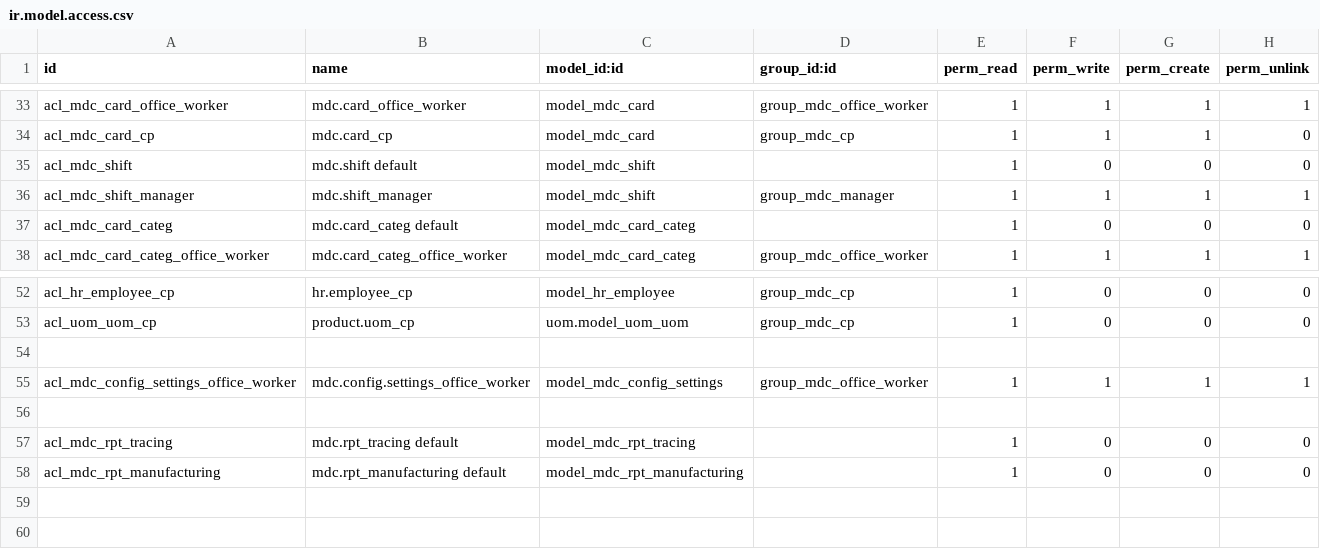
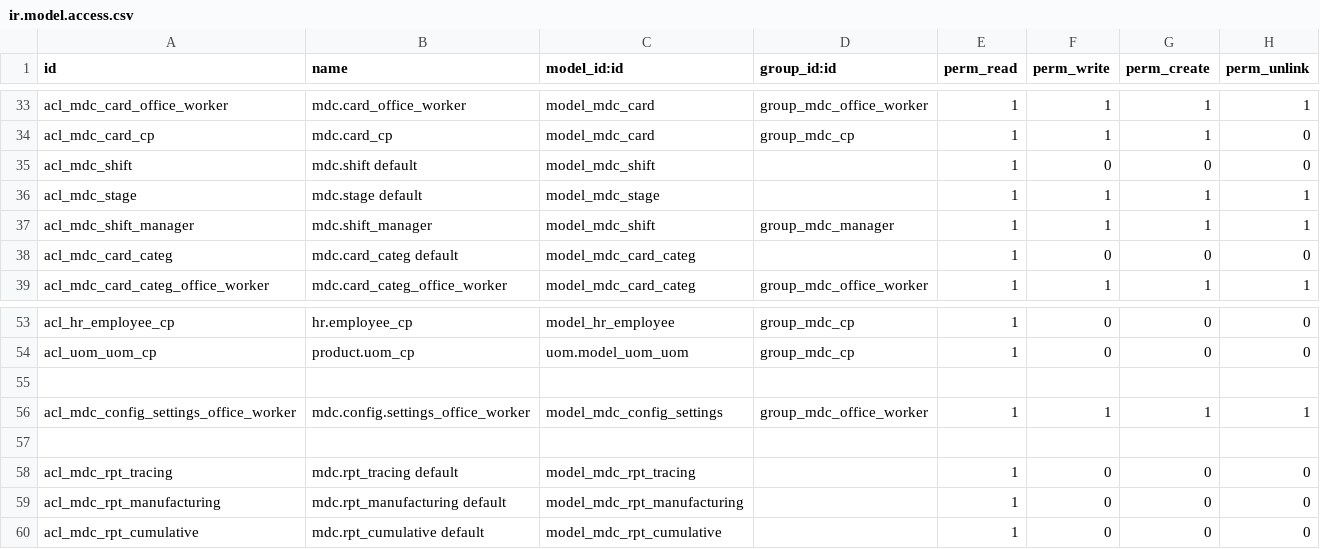
Before and after one commit to solvosci/slv-manufacture, a CSV file: mdc/security/ir.model.access.csv, drawn as a sheet; only a part is shown, gaps mark what is left out.

Commit message:
[IMP] mdc: Add new stage field, assign when weight and add it to views, correct order, recover cunmulative report

```diff
--- a/mdc/security/ir.model.access.csv
+++ b/mdc/security/ir.model.access.csv
@@ -35,2 +35,3 @@ acl_mdc_card_cp,mdc.card_cp,model_mdc_card,group_mdc_cp,1,1,1,0
 acl_mdc_shift,mdc.shift default,model_mdc_shift,,1,0,0,0
+acl_mdc_stage,mdc.stage default,model_mdc_stage,,1,1,1,1
 acl_mdc_shift_manager,mdc.shift_manager,model_mdc_shift,group_mdc_manager,1,1,1,1
@@ -58 +59,2 @@ acl_mdc_rpt_tracing,mdc.rpt_tracing default,model_mdc_rpt_tracing,,1,0,0,0
 acl_mdc_rpt_manufacturing,mdc.rpt_manufacturing default,model_mdc_rpt_manufacturing,,1,0,0,0
+acl_mdc_rpt_cumulative,mdc.rpt_cumulative default,model_mdc_rpt_cumulative,,1,0,0,0
```
Also changed, not shown: 7 other files.
